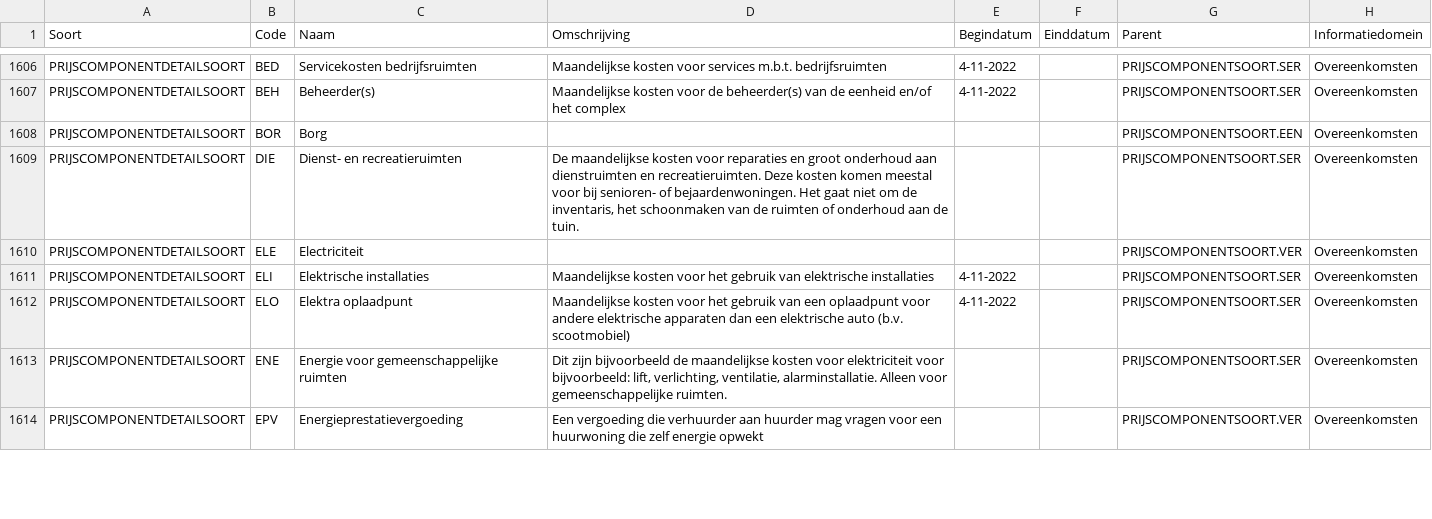
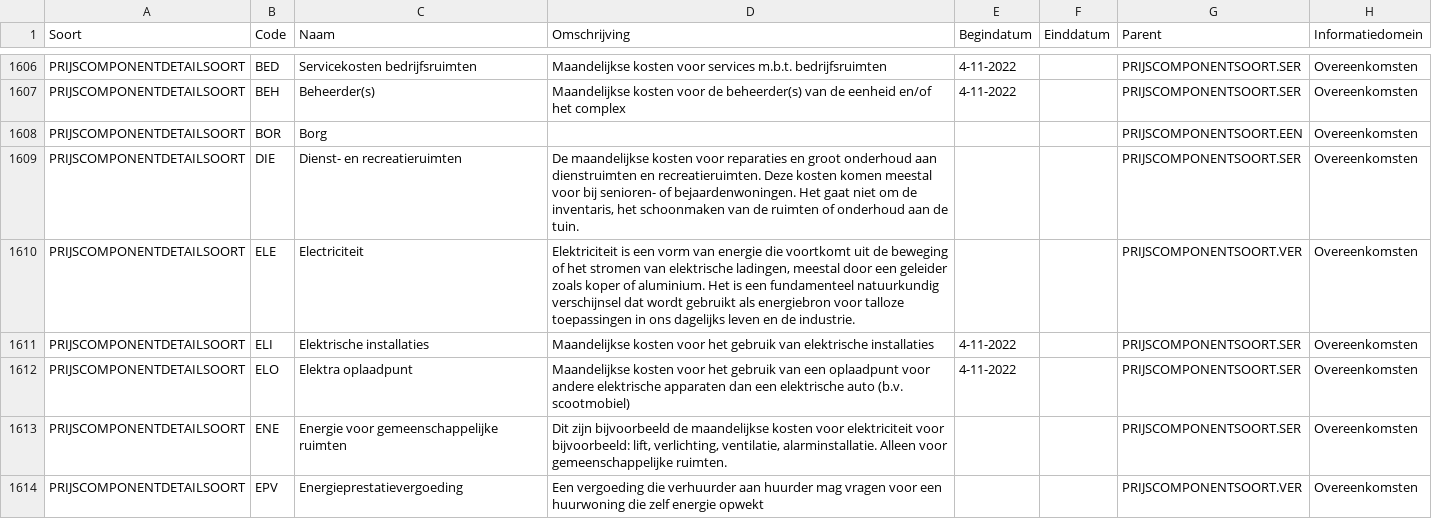
Before and after one commit to Aedes-datastandaarden/vera-referentiedata, a CSV file: Referentiedata.csv, drawn as a sheet; only a part is shown, gaps mark what is left out; the diff covers the shown part only.

Commit message:
Update Referentiedata.csv

```diff
--- a/Referentiedata.csv
+++ b/Referentiedata.csv
@@ -1609,3 +1609,3 @@ PRIJSCOMPONENTDETAILSOORT;BOR;Borg;;;;PRIJSCOMPONENTSOORT.EEN;Overeenkomsten
 PRIJSCOMPONENTDETAILSOORT;DIE;Dienst- en recreatieruimten;De maandelijkse kosten voor reparaties en groot onderhoud aan dienstruimten en recreatieruimten. Deze kosten komen meestal voor bij senioren- of bejaardenwoningen. Het gaat niet om de inventaris, het schoonmaken van de ruimten of onderhoud aan de tuin.;;;PRIJSCOMPONENTSOORT.SER;Overeenkomsten
-PRIJSCOMPONENTDETAILSOORT;ELE;Electriciteit;;;;PRIJSCOMPONENTSOORT.VER;Overeenkomsten
+PRIJSCOMPONENTDETAILSOORT;ELE;Electriciteit;Elektriciteit is een vorm van energie die voortkomt uit de beweging of het stromen van elektrische ladingen, meestal door een geleider zoals koper of aluminium. Het is een fundamenteel natuurkundig verschijnsel dat wordt gebruikt als energiebron voor talloze toepassingen in ons dagelijks leven en de industrie.;;;PRIJSCOMPONENTSOORT.VER;Overeenkomsten
 PRIJSCOMPONENTDETAILSOORT;ELI;Elektrische installaties;Maandelijkse kosten voor het gebruik van elektrische installaties;4-11-2022;;PRIJSCOMPONENTSOORT.SER;Overeenkomsten
```
Also changed, not shown: 5 edited cells elsewhere in this file.
